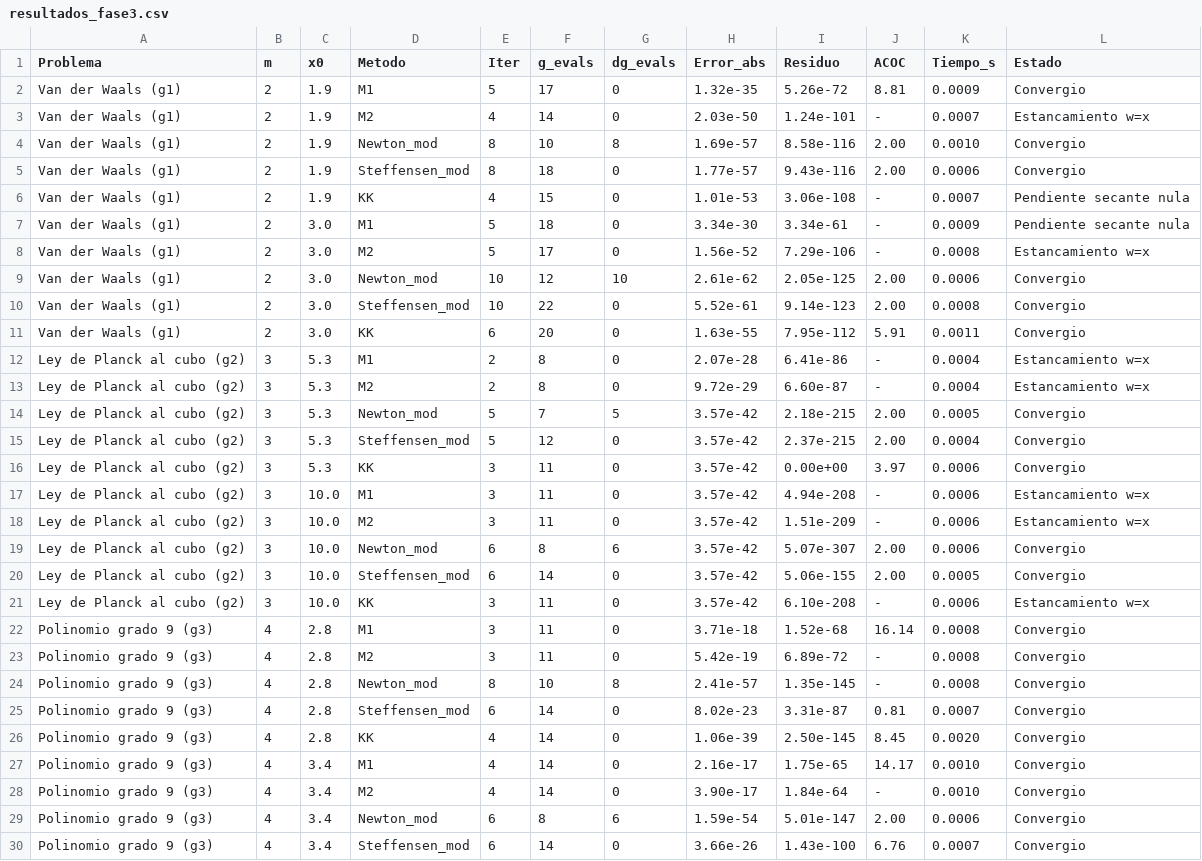
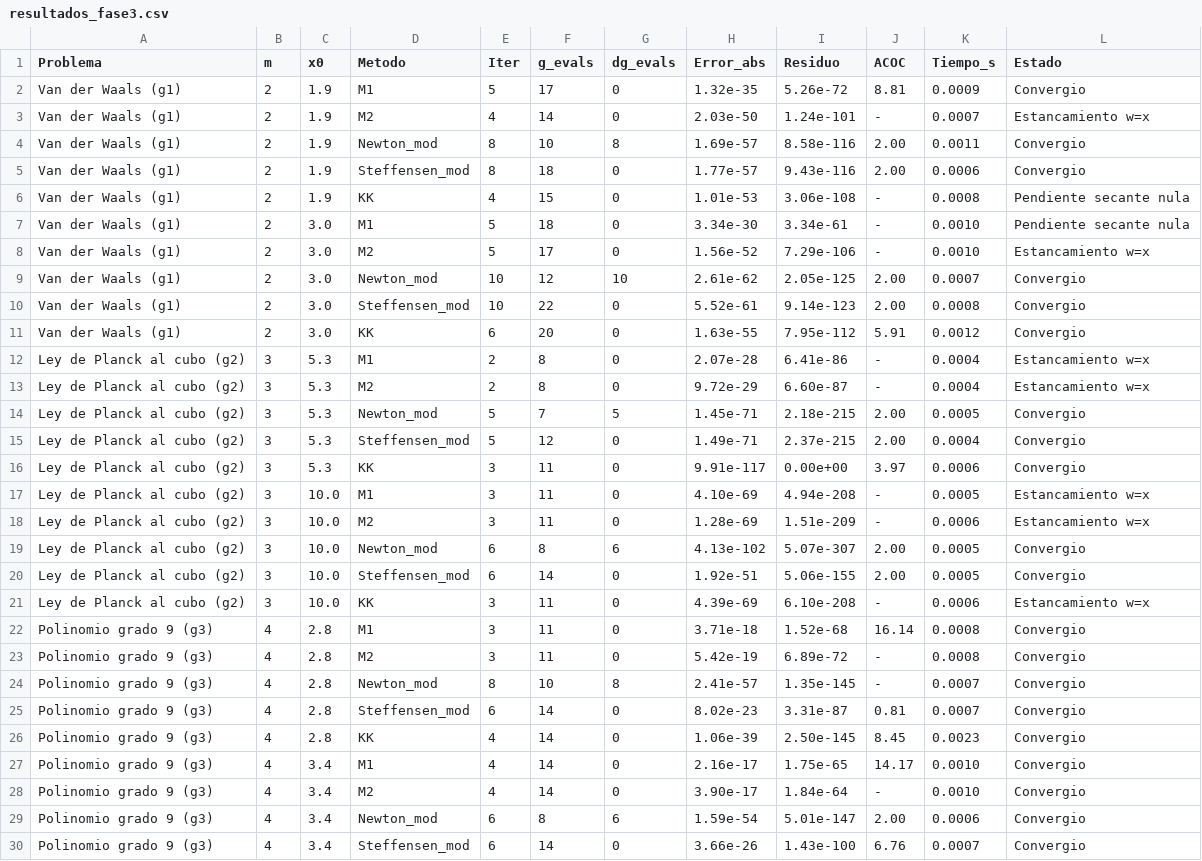
Before and after one commit to ailynsof/Proyecto-M-todos-Numericos, a CSV file: tercera entrega/resultados/resultados_fase3.csv, drawn as a sheet; only a part is shown; the diff covers the shown part only.

Commit message:
fix(fase3): corregir alpha_g2 a 150 dps, agregar paso final a tablas, documentar Teorema 2 y hardware

```diff
--- a/tercera entrega/resultados/resultados_fase3.csv
+++ b/tercera entrega/resultados/resultados_fase3.csv
@@ -3,25 +3,25 @@ Van der Waals (g1),2,1.9,M1,5,17,0,1.32e-35,5.26e-72,8.81,0.0009,Convergio
 Van der Waals (g1),2,1.9,M2,4,14,0,2.03e-50,1.24e-101,-,0.0007,Estancamiento w=x
-Van der Waals (g1),2,1.9,Newton_mod,8,10,8,1.69e-57,8.58e-116,2.00,0.0010,Convergio
+Van der Waals (g1),2,1.9,Newton_mod,8,10,8,1.69e-57,8.58e-116,2.00,0.0011,Convergio
 Van der Waals (g1),2,1.9,Steffensen_mod,8,18,0,1.77e-57,9.43e-116,2.00,0.0006,Convergio
-Van der Waals (g1),2,1.9,KK,4,15,0,1.01e-53,3.06e-108,-,0.0007,Pendiente secante nula
-Van der Waals (g1),2,3.0,M1,5,18,0,3.34e-30,3.34e-61,-,0.0009,Pendiente secante nula
-Van der Waals (g1),2,3.0,M2,5,17,0,1.56e-52,7.29e-106,-,0.0008,Estancamiento w=x
-Van der Waals (g1),2,3.0,Newton_mod,10,12,10,2.61e-62,2.05e-125,2.00,0.0006,Convergio
+Van der Waals (g1),2,1.9,KK,4,15,0,1.01e-53,3.06e-108,-,0.0008,Pendiente secante nula
+Van der Waals (g1),2,3.0,M1,5,18,0,3.34e-30,3.34e-61,-,0.0010,Pendiente secante nula
+Van der Waals (g1),2,3.0,M2,5,17,0,1.56e-52,7.29e-106,-,0.0010,Estancamiento w=x
+Van der Waals (g1),2,3.0,Newton_mod,10,12,10,2.61e-62,2.05e-125,2.00,0.0007,Convergio
 Van der Waals (g1),2,3.0,Steffensen_mod,10,22,0,5.52e-61,9.14e-123,2.00,0.0008,Convergio
-Van der Waals (g1),2,3.0,KK,6,20,0,1.63e-55,7.95e-112,5.91,0.0011,Convergio
+Van der Waals (g1),2,3.0,KK,6,20,0,1.63e-55,7.95e-112,5.91,0.0012,Convergio
 Ley de Planck al cubo (g2),3,5.3,M1,2,8,0,2.07e-28,6.41e-86,-,0.0004,Estancamiento w=x
 Ley de Planck al cubo (g2),3,5.3,M2,2,8,0,9.72e-29,6.60e-87,-,0.0004,Estancamiento w=x
-Ley de Planck al cubo (g2),3,5.3,Newton_mod,5,7,5,3.57e-42,2.18e-215,2.00,0.0005,Convergio
-Ley de Planck al cubo (g2),3,5.3,Steffensen_mod,5,12,0,3.57e-42,2.37e-215,2.00,0.0004,Convergio
-Ley de Planck al cubo (g2),3,5.3,KK,3,11,0,3.57e-42,0.00e+00,3.97,0.0006,Convergio
-Ley de Planck al cubo (g2),3,10.0,M1,3,11,0,3.57e-42,4.94e-208,-,0.0006,Estancamiento w=x
-Ley de Planck al cubo (g2),3,10.0,M2,3,11,0,3.57e-42,1.51e-209,-,0.0006,Estancamiento w=x
-Ley de Planck al cubo (g2),3,10.0,Newton_mod,6,8,6,3.57e-42,5.07e-307,2.00,0.0006,Convergio
-Ley de Planck al cubo (g2),3,10.0,Steffensen_mod,6,14,0,3.57e-42,5.06e-155,2.00,0.0005,Convergio
-Ley de Planck al cubo (g2),3,10.0,KK,3,11,0,3.57e-42,6.10e-208,-,0.0006,Estancamiento w=x
+Ley de Planck al cubo (g2),3,5.3,Newton_mod,5,7,5,1.45e-71,2.18e-215,2.00,0.0005,Convergio
+Ley de Planck al cubo (g2),3,5.3,Steffensen_mod,5,12,0,1.49e-71,2.37e-215,2.00,0.0004,Convergio
+Ley de Planck al cubo (g2),3,5.3,KK,3,11,0,9.91e-117,0.00e+00,3.97,0.0006,Convergio
+Ley de Planck al cubo (g2),3,10.0,M1,3,11,0,4.10e-69,4.94e-208,-,0.0005,Estancamiento w=x
+Ley de Planck al cubo (g2),3,10.0,M2,3,11,0,1.28e-69,1.51e-209,-,0.0006,Estancamiento w=x
+Ley de Planck al cubo (g2),3,10.0,Newton_mod,6,8,6,4.13e-102,5.07e-307,2.00,0.0005,Convergio
+Ley de Planck al cubo (g2),3,10.0,Steffensen_mod,6,14,0,1.92e-51,5.06e-155,2.00,0.0005,Convergio
+Ley de Planck al cubo (g2),3,10.0,KK,3,11,0,4.39e-69,6.10e-208,-,0.0006,Estancamiento w=x
 Polinomio grado 9 (g3),4,2.8,M1,3,11,0,3.71e-18,1.52e-68,16.14,0.0008,Convergio
 Polinomio grado 9 (g3),4,2.8,M2,3,11,0,5.42e-19,6.89e-72,-,0.0008,Convergio
-Polinomio grado 9 (g3),4,2.8,Newton_mod,8,10,8,2.41e-57,1.35e-145,-,0.0008,Convergio
+Polinomio grado 9 (g3),4,2.8,Newton_mod,8,10,8,2.41e-57,1.35e-145,-,0.0007,Convergio
 Polinomio grado 9 (g3),4,2.8,Steffensen_mod,6,14,0,8.02e-23,3.31e-87,0.81,0.0007,Convergio
-Polinomio grado 9 (g3),4,2.8,KK,4,14,0,1.06e-39,2.50e-145,8.45,0.0020,Convergio
+Polinomio grado 9 (g3),4,2.8,KK,4,14,0,1.06e-39,2.50e-145,8.45,0.0023,Convergio
 Polinomio grado 9 (g3),4,3.4,M1,4,14,0,2.16e-17,1.75e-65,14.17,0.0010,Convergio
```
Also changed, not shown: 4 edited cells elsewhere in this file, 4 other files.
